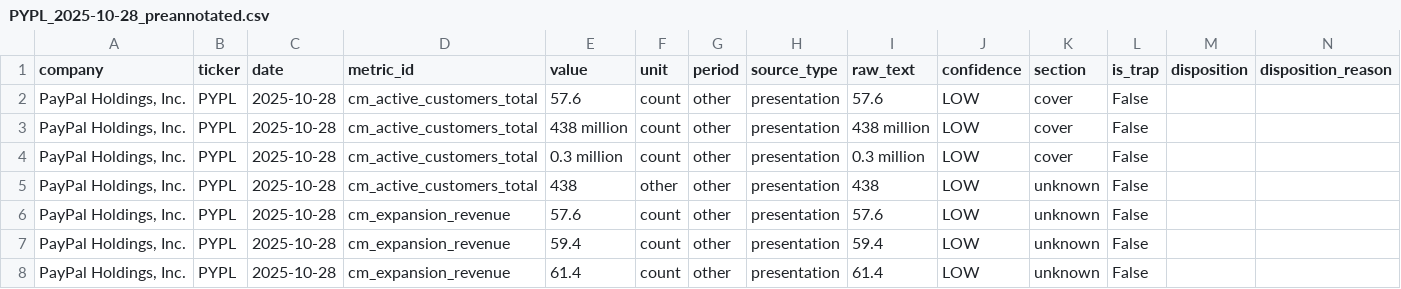
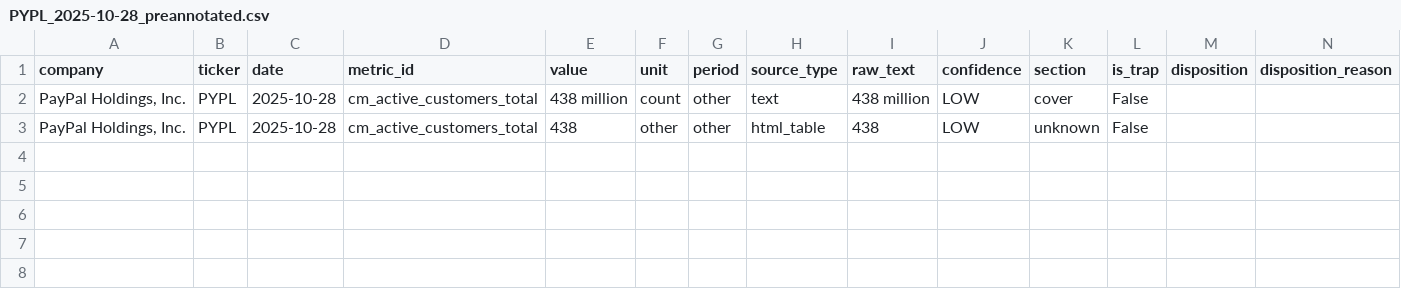
Before and after one commit to RGMjr/filings_reviewer, a CSV file: data/presentation_gold_standard/PYPL_2025-10-28_preannotated.csv, drawn as a sheet.

```diff
--- a/data/presentation_gold_standard/PYPL_2025-10-28_preannotated.csv
+++ b/data/presentation_gold_standard/PYPL_2025-10-28_preannotated.csv
@@ -1,8 +1,3 @@
 company,ticker,date,metric_id,value,unit,period,source_type,raw_text,confidence,section,is_trap,disposition,disposition_reason
-"PayPal Holdings, Inc.",PYPL,2025-10-28,cm_active_customers_total,57.6,count,other,presentation,57.6,LOW,cover,False,,
-"PayPal Holdings, Inc.",PYPL,2025-10-28,cm_active_customers_total,438 million,count,other,presentation,438 million,LOW,cover,False,,
-"PayPal Holdings, Inc.",PYPL,2025-10-28,cm_active_customers_total,0.3 million,count,other,presentation,0.3 million,LOW,cover,False,,
-"PayPal Holdings, Inc.",PYPL,2025-10-28,cm_active_customers_total,438,other,other,presentation,438,LOW,unknown,False,,
-"PayPal Holdings, Inc.",PYPL,2025-10-28,cm_expansion_revenue,57.6,count,other,presentation,57.6,LOW,unknown,False,,
-"PayPal Holdings, Inc.",PYPL,2025-10-28,cm_expansion_revenue,59.4,count,other,presentation,59.4,LOW,unknown,False,,
-"PayPal Holdings, Inc.",PYPL,2025-10-28,cm_expansion_revenue,61.4,count,other,presentation,61.4,LOW,unknown,False,,
+"PayPal Holdings, Inc.",PYPL,2025-10-28,cm_active_customers_total,438 million,count,other,text,438 million,LOW,cover,False,,
+"PayPal Holdings, Inc.",PYPL,2025-10-28,cm_active_customers_total,438,other,other,html_table,438,LOW,unknown,False,,
```
Also changed, not shown: data/presentation_gold_standard/CART_S-1_2023-09-15_preannotated.csv, data/presentation_gold_standard/DDOG_S-1_2019-09-17_preannotated.csv, 29 other files.
